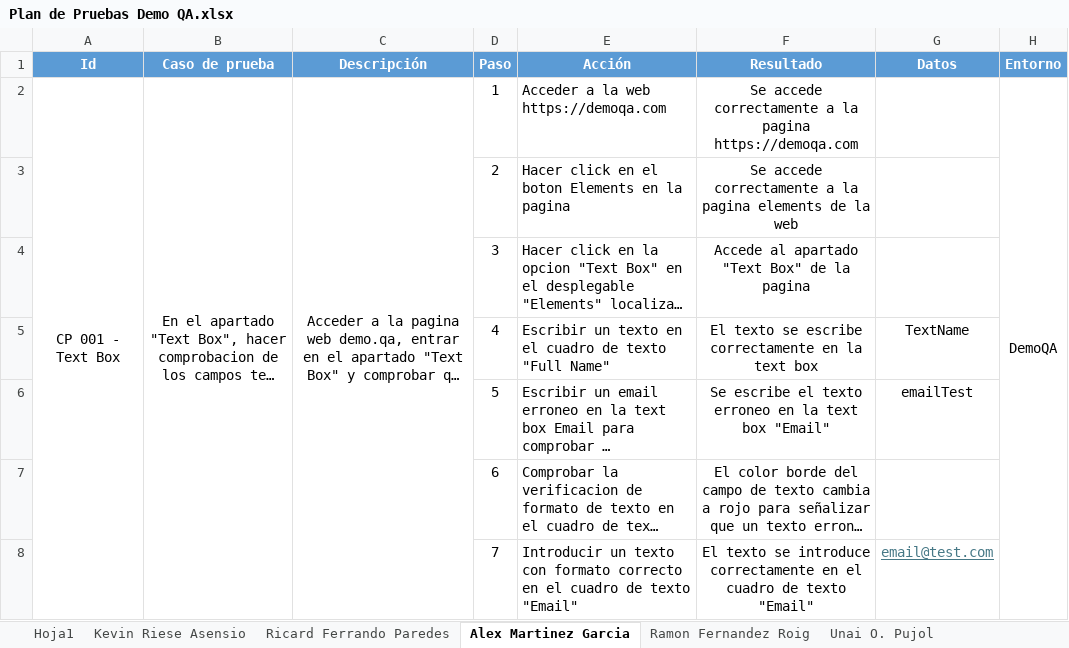
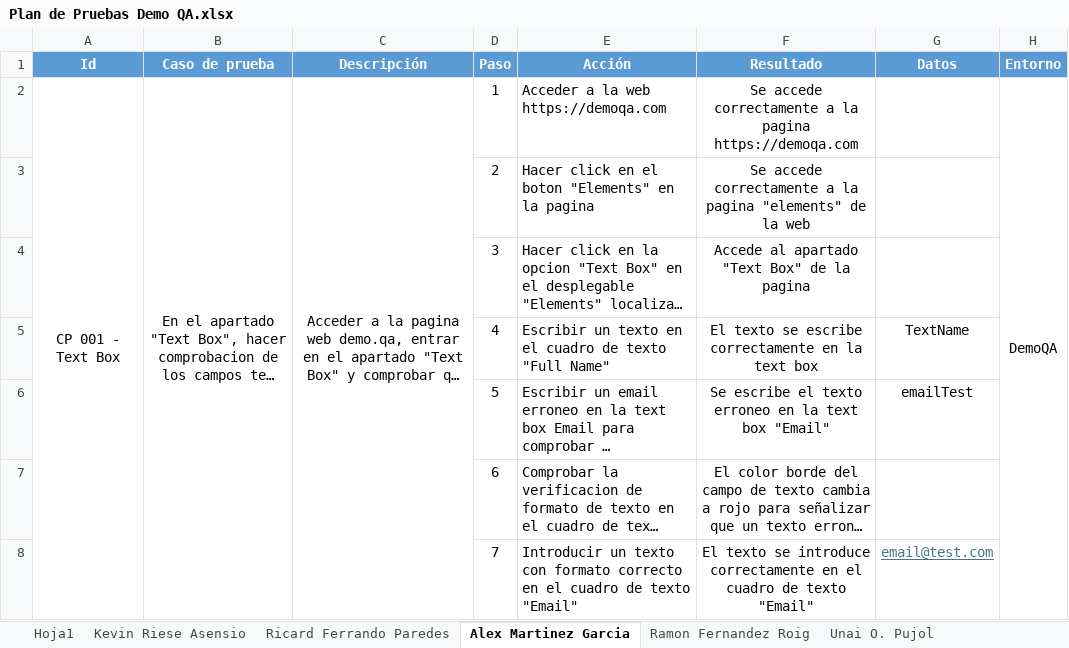
Before and after one commit to TheDuckFederik/Formacion_QS, an Excel workbook: Plan de Pruebas Demo QA.xlsx, sheet Alex Martinez Garcia, drawn as a sheet; only a part is shown; long unchanged cells end in …; values as stored, in another font and other column widths than the file's, no borders; the diff covers the shown part only; the diff names each change by its address in the sheet, - before the commit and + after, or states it on an @@ line.

```diff
--- a/Plan de Pruebas Demo QA.xlsx (sheet Alex Martinez Garcia)
+++ b/Plan de Pruebas Demo QA.xlsx (sheet Alex Martinez Garcia)
-E3 (Acción): …el boton Elements en la…
+E3 (Acción): …el boton "Elements" en la…
-F3 (Resultado): …la pagina elements de la…
+F3 (Resultado): …la pagina "elements" de la…
```
Also changed, not shown: 81 added rows, 26 edited cells and merged cells elsewhere in this sheet, sheet Kevin Riese Asensio, sheet Ramon Fernandez Roig, sheet Unai O. Pujol.
